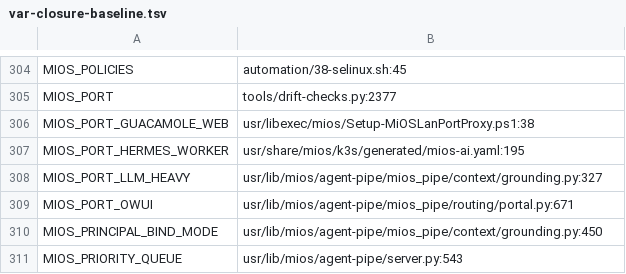
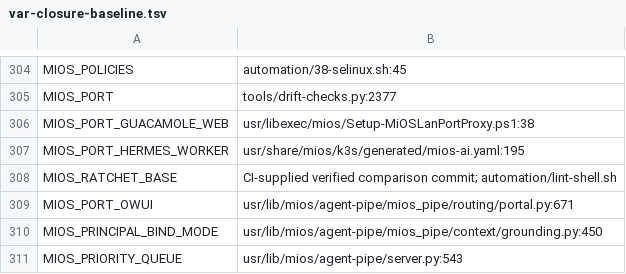
Before and after one commit to mios-dev/MiOS, a TSV file: usr/share/mios/reference/var-closure-baseline.tsv, drawn as a sheet; only a part is shown, gaps mark what is left out.

```diff
--- a/usr/share/mios/reference/var-closure-baseline.tsv
+++ b/usr/share/mios/reference/var-closure-baseline.tsv
@@ -307,3 +307,3 @@ MIOS_PORT_GUACAMOLE_WEB	usr/libexec/mios/Setup-MiOSLanPortProxy.ps1:38
 MIOS_PORT_HERMES_WORKER	usr/share/mios/k3s/generated/mios-ai.yaml:195
-MIOS_PORT_LLM_HEAVY	usr/lib/mios/agent-pipe/mios_pipe/context/grounding.py:327
+MIOS_RATCHET_BASE	CI-supplied verified comparison commit; automation/lint-shell.sh
 MIOS_PORT_OWUI	usr/lib/mios/agent-pipe/mios_pipe/routing/portal.py:671
```
Also changed, not shown: usr/share/mios/reference/value-aliases.tsv, 37 other files.
